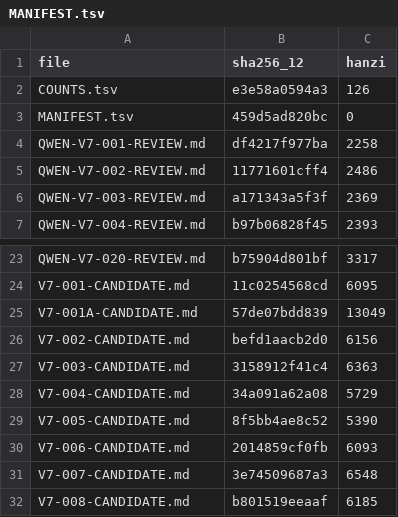
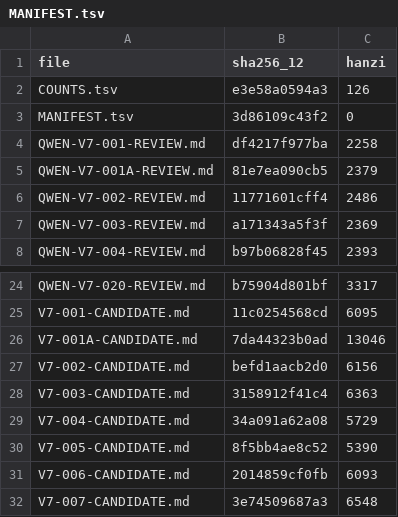
Before and after one commit to LYL-Z/the-memory-reading-notes, a TSV file: editorial/literary-revision/qwen-max/volume-07/MANIFEST.tsv, drawn as a sheet; only a part is shown, gaps mark what is left out; the shorter side is filled out with more unchanged rows.

Commit message:
feat(QWEN): 作者二次确认已另行取得同意,全库真名恢复86处 —— 精确槽位45(逐章对主克隆原稿定位名字槽位,零MISS,不做全局代词替换)+原稿化名阿澈41; 阿澈=王麒睿由问卷2026-09-08-V2第16题答无人在意吧与V5-005正文逐字确证,解除此前不做身份合并的保留; V5-009章题阿澈的另一张课表->王麒睿的另一张课表; V7-001A室友->曾子沣(武冈二中); 王麒皓213处一处未动两人未合并; 虢俊杰李茹冰保留; 等看稿再问的五位仍按原稿匿名; g2scan受限名单清空,16份REVIEW加授权更新条保留原始撤除记录; 全书137文件1013100汉字,合并稿重建

```diff
--- a/editorial/literary-revision/qwen-max/volume-07/MANIFEST.tsv
+++ b/editorial/literary-revision/qwen-max/volume-07/MANIFEST.tsv
@@ -2,4 +2,5 @@ file	sha256_12	hanzi
 COUNTS.tsv	e3e58a0594a3	126
-MANIFEST.tsv	459d5ad820bc	0
+MANIFEST.tsv	3d86109c43f2	0
 QWEN-V7-001-REVIEW.md	df4217f977ba	2258
+QWEN-V7-001A-REVIEW.md	81e7ea090cb5	2379
 QWEN-V7-002-REVIEW.md	11771601cff4	2486
@@ -24,3 +25,3 @@ QWEN-V7-020-REVIEW.md	b75904d801bf	3317
 V7-001-CANDIDATE.md	11c0254568cd	6095
-V7-001A-CANDIDATE.md	57de07bdd839	13049
+V7-001A-CANDIDATE.md	7da44323b0ad	13046
 V7-002-CANDIDATE.md	befd1aacb2d0	6156
```
Also changed, not shown: editorial/literary-revision/qwen-max/QWEN-CHAPTER-QUEUE.tsv, editorial/literary-revision/qwen-max/QWEN-REVISION-LEDGER.tsv, 43 other files.
